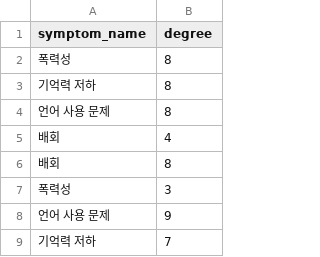
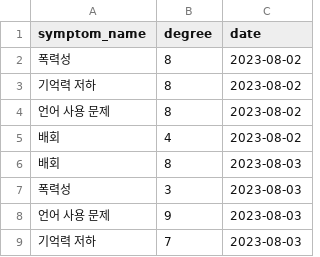
Before and after one commit to Cheese-Guardians/cheese, a CSV file: csv/symptom_3.csv, drawn as a sheet; only a part is shown; the diff names each change by its address in the sheet, - before the commit and + after, or states it on an @@ line.

Commit message:
feat csv date 컬럼 추가

```diff
--- a/csv/symptom_3.csv
+++ b/csv/symptom_3.csv
+column C (date), rows 2-9: 2023-08-02 | 2023-08-02 | 2023-08-02 | 2023-08-02 | 2023-08-03 | 2023-08-03 | 2023-08-03 | 2023-08-03
```
Also changed, not shown: 5 other files.
